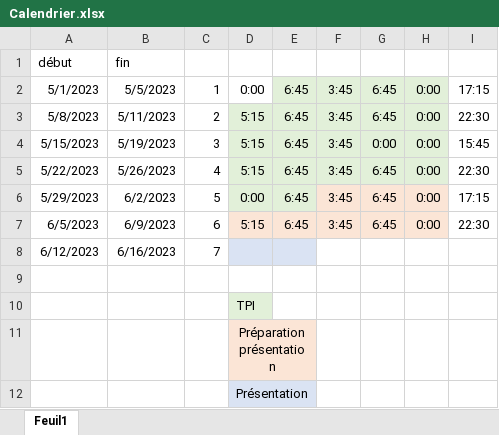
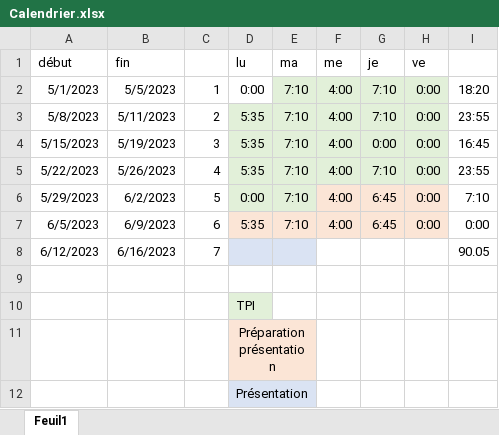
Before and after one commit to damienmayor/TPI, an Excel workbook: Calendrier.xlsx, sheet Feuil1, drawn as a sheet; values as stored, in another font and other column widths than the file's, no borders; removed rows and columns are numbered as before the commit, all else as after; the diff names each change by its address in the sheet, - before the commit and + after, or states it on an @@ line.

```diff
--- a/Calendrier.xlsx (sheet Feuil1)
+++ b/Calendrier.xlsx (sheet Feuil1)
-row 1: début | fin
+row 1: début | fin |  | lu | ma | me | je | ve
-E2:E7: 6:45
+E2:E7: 7:10
-F2:F7: 3:45
+F2:F7: 4:00
-G2:G3: 6:45
+G2:G3: 7:10
-I2: 17:15
+I2: 18:20
-D3:D5: 5:15
+D3:D5: 5:35
-I3: 22:30
+I3: 23:55
-I4: 15:45
+I4: 16:45
-G5: 6:45
+G5: 7:10
-I5: 22:30
+I5: 23:55
-I6: 17:15
+I6: 7:10
-D7: 5:15
+D7: 5:35
-I7: 22:30
+I7: 0:00
-I8: (empty)
+I8: 90.05
```
Also changed, not shown: Planification.xlsm, 1 other file.
